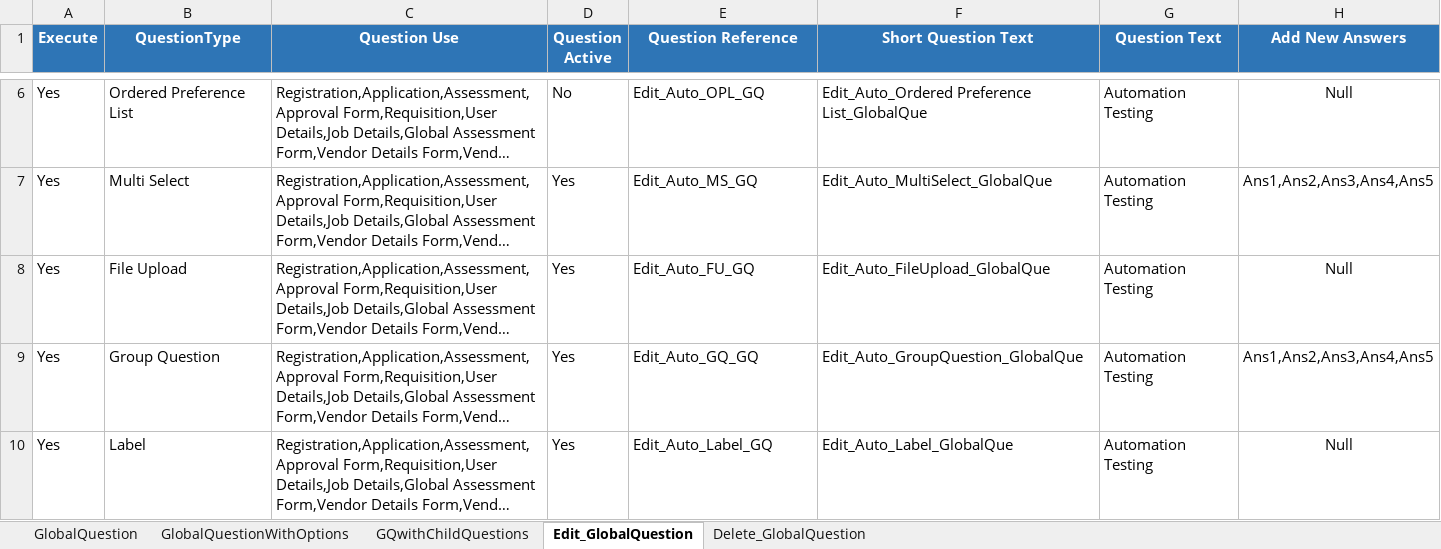
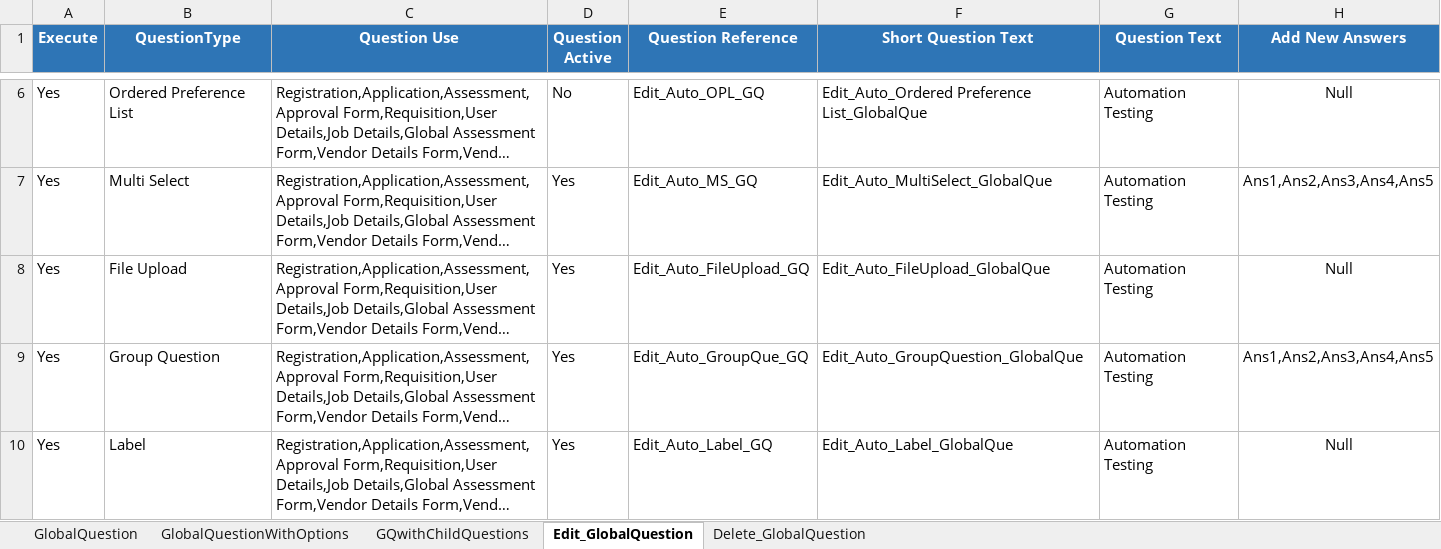
Before and after one commit to VinodhKumarTAcendre/ER, an Excel workbook: eRecruit/Library/Excel/DataFiles/GlobalQuestions.xlsx, sheet Edit_GlobalQuestion, drawn as a sheet; only a part is shown, gaps mark what is left out; long unchanged cells end in …; values as stored, in another font and other column widths than the file's, no borders; the diff names each change by its address in the sheet, - before the commit and + after, or states it on an @@ line.

```diff
--- a/eRecruit/Library/Excel/DataFiles/GlobalQuestions.xlsx (sheet Edit_GlobalQuestion)
+++ b/eRecruit/Library/Excel/DataFiles/GlobalQuestions.xlsx (sheet Edit_GlobalQuestion)
-E8 (Question Reference): Edit_Auto_FU_GQ
+E8 (Question Reference): Edit_Auto_FileUpload_GQ
-E9 (Question Reference): Edit_Auto_GQ_GQ
+E9 (Question Reference): Edit_Auto_GroupQue_GQ
```
Also changed, not shown: sheet GlobalQuestion, sheet GlobalQuestionWithOptions, 12 other files.
